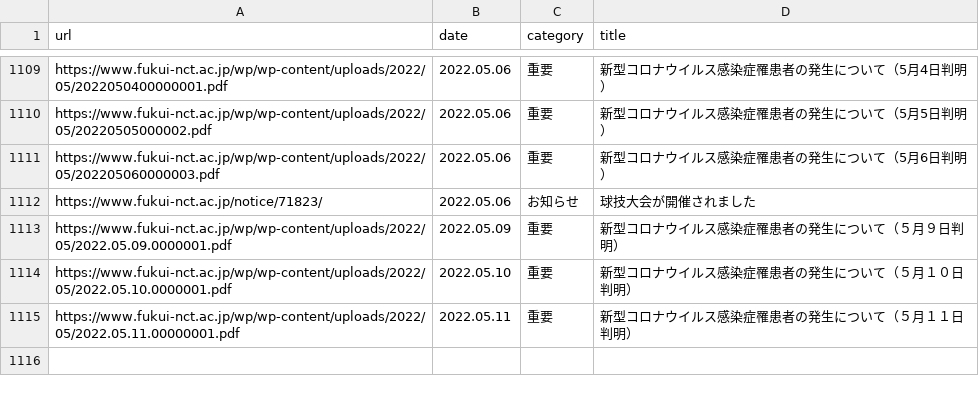
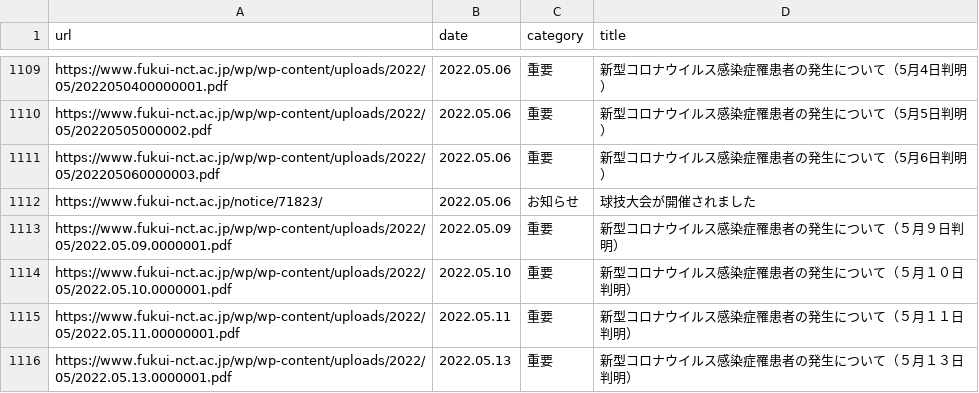
Before and after one commit to code4fukui/fnct-news, a CSV file: fnct-news.csv, drawn as a sheet; only a part is shown, gaps mark what is left out; the diff names each change by its address in the sheet, - before the commit and + after, or states it on an @@ line.

Commit message:
update data

```diff
--- a/fnct-news.csv
+++ b/fnct-news.csv
+row 1116: https://www.fukui-nct.ac.jp/wp/wp-content/uploads/2022/05/2022.05.13.0000001.pdf | 2022.05.13 | 重要 | 新型コロナウイルス感染症罹患者の発生について（５月１３日判明）
```
